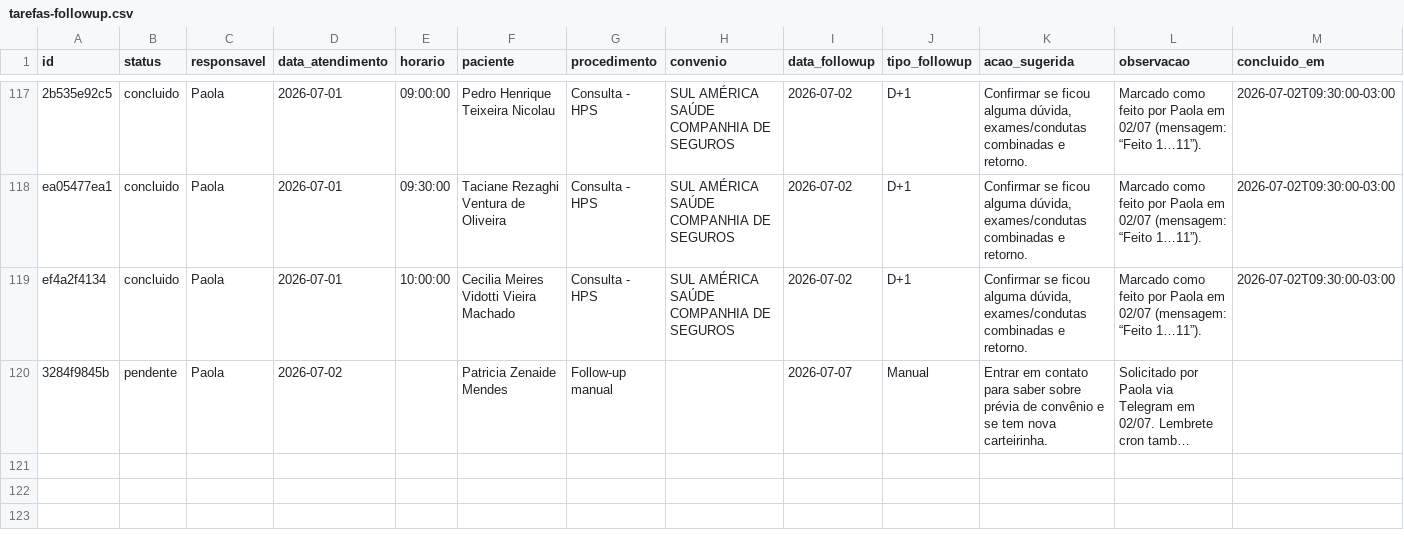
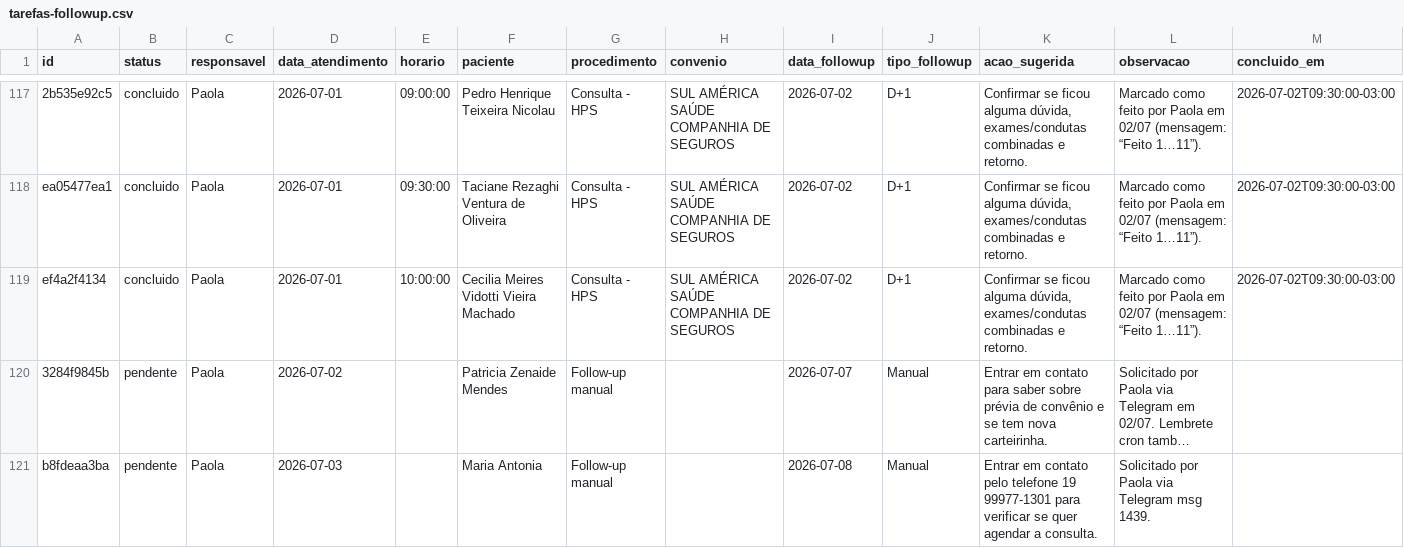
Before and after one commit to reginaldokawamoto-commits/imersao-openclaw-negocios, a CSV file: cerebro/areas/operacoes/followup/tarefas-followup.csv, drawn as a sheet; only a part is shown, gaps mark what is left out; long unchanged cells end in …; the diff names each change by its address in the sheet, - before the commit and + after, or states it on an @@ line.

Commit message:
Adiciona follow-up Maria Antonia

```diff
--- a/cerebro/areas/operacoes/followup/tarefas-followup.csv
+++ b/cerebro/areas/operacoes/followup/tarefas-followup.csv
+row 121: b8fdeaa3ba | pendente | Paola | 2026-07-03 |  | Maria Antonia | Follow-up manual |  | 2026-07-08 | Manual | Entrar em contato pelo telefone 19 99977-1301 para verificar se quer agendar a consulta. | Solicitado por Paola via Telegram msg 1439.
```
Also changed, not shown: 2 other files.
